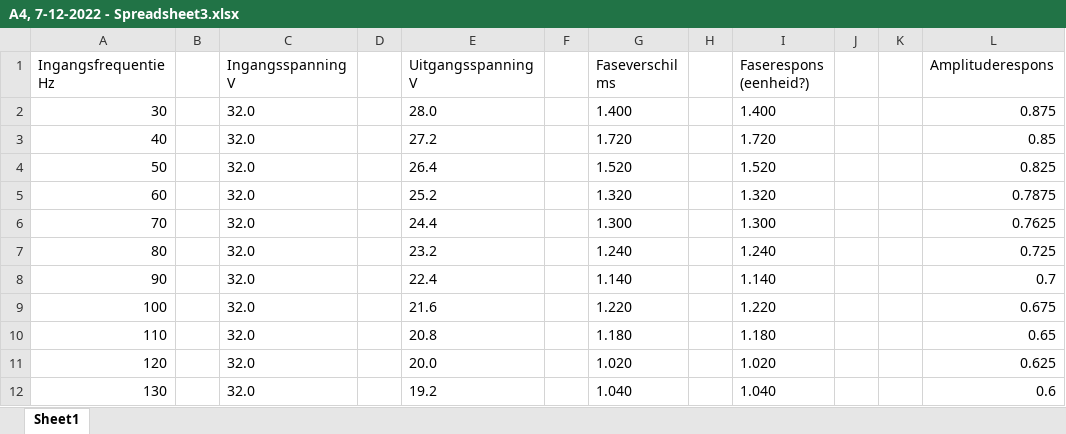
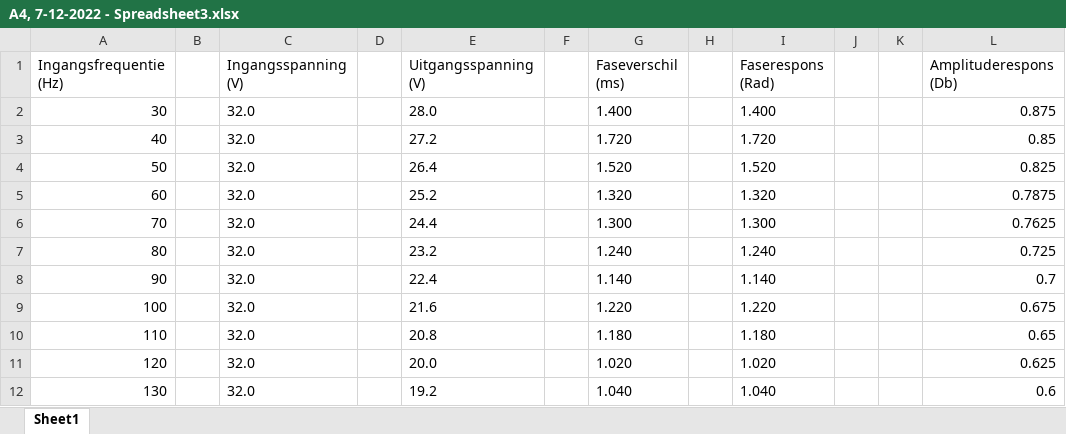
Before and after one commit to Boris00035/Unispul, an Excel workbook: data/data-p/labJournaal/A4, 7-12-2022 - Spreadsheet3.xlsx, sheet Sheet1, drawn as a sheet; values as stored, in another font and other column widths than the file's, no borders; the diff names each change by its address in the sheet, - before the commit and + after, or states it on an @@ line.

```diff
--- a/data/data-p/labJournaal/A4, 7-12-2022 - Spreadsheet3.xlsx (sheet Sheet1)
+++ b/data/data-p/labJournaal/A4, 7-12-2022 - Spreadsheet3.xlsx (sheet Sheet1)
-A1: Ingangsfrequentie Hz
+A1: Ingangsfrequentie (Hz)
-C1: Ingangsspanning V
+C1: Ingangsspanning (V)
-E1: Uitgangsspanning V
+E1: Uitgangsspanning (V)
-G1: Faseverschil ms
+G1: Faseverschil (ms)
-I1: Faserespons (eenheid?)
+I1: Faserespons (Rad)
-L1: Amplituderespons
+L1: Amplituderespons (Db)
```
Also changed, not shown: 1 other file.
